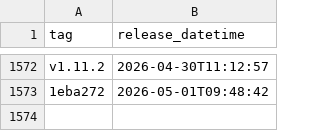
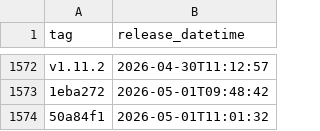
Before and after one commit to uk-gov-mirror/nhsdigital.electronic-prescription-service-account-resources, a CSV file: _data/dev-ci_ci-resources_deployments.csv, drawn as a sheet; only a part is shown, gaps mark what is left out; the diff names each change by its address in the sheet, - before the commit and + after, or states it on an @@ line.

```diff
--- a/_data/dev-ci_ci-resources_deployments.csv
+++ b/_data/dev-ci_ci-resources_deployments.csv
+row 1574: 50a84f1 | 2026-05-01T11:01:32
```
Also changed, not shown: 1 other file.
